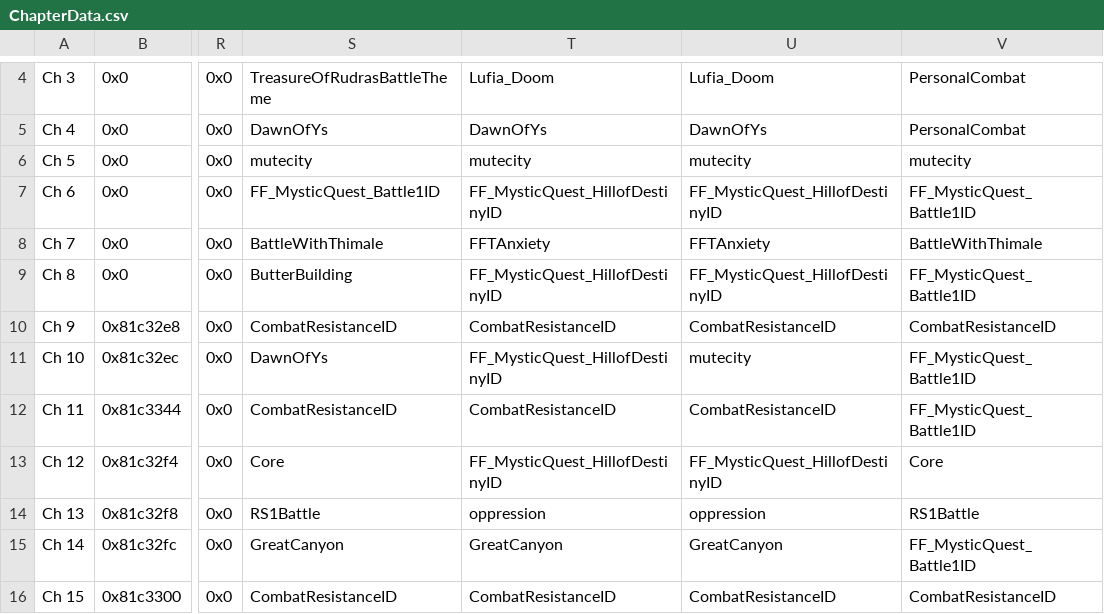
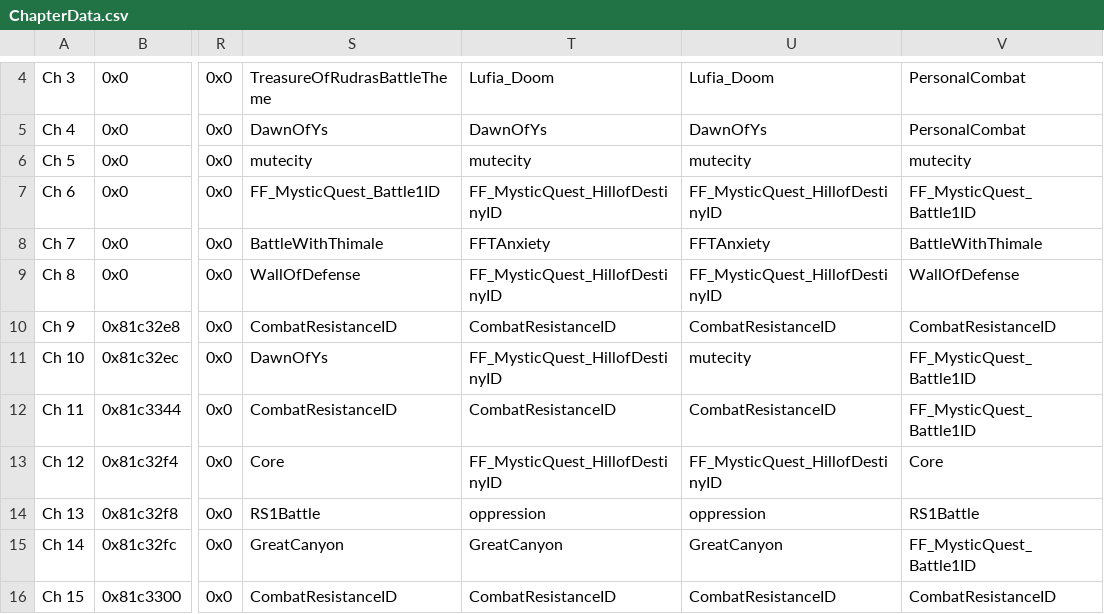
Before and after one commit to legendofloog/Teleshack-II, a CSV file: Tables/NightmareModules/ChapterData/ChapterData.csv, drawn as a sheet; only a part is shown, gaps mark what is left out; the diff names each change by its address in the sheet, - before the commit and + after, or states it on an @@ line.

```diff
--- a/Tables/NightmareModules/ChapterData/ChapterData.csv
+++ b/Tables/NightmareModules/ChapterData/ChapterData.csv
-S9: ButterBuilding
+S9: WallOfDefense
-V9: FF_MysticQuest_Battle1ID
+V9: WallOfDefense
```
Also changed, not shown: 12 other files.
